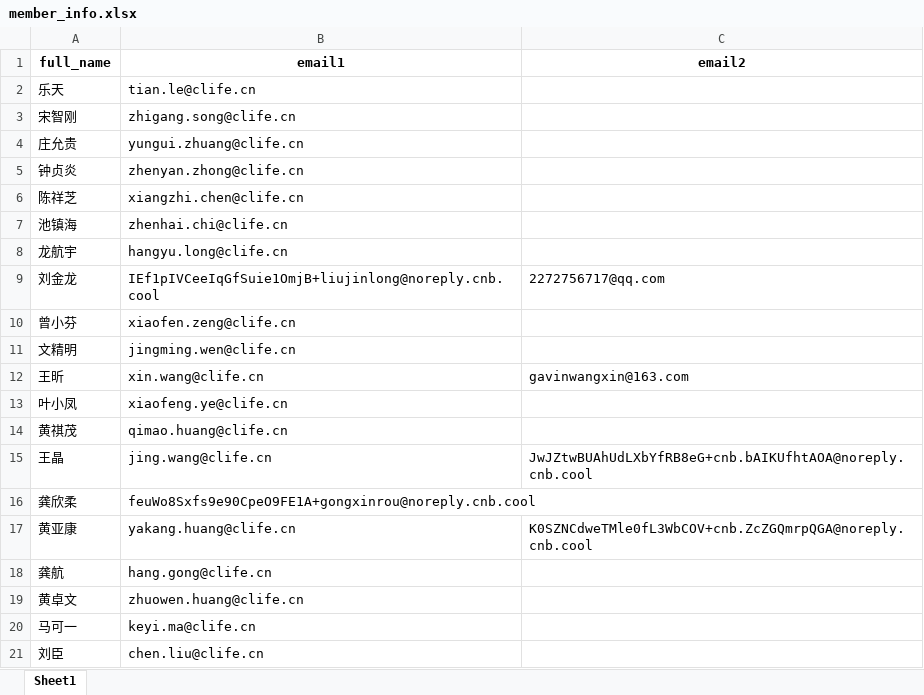
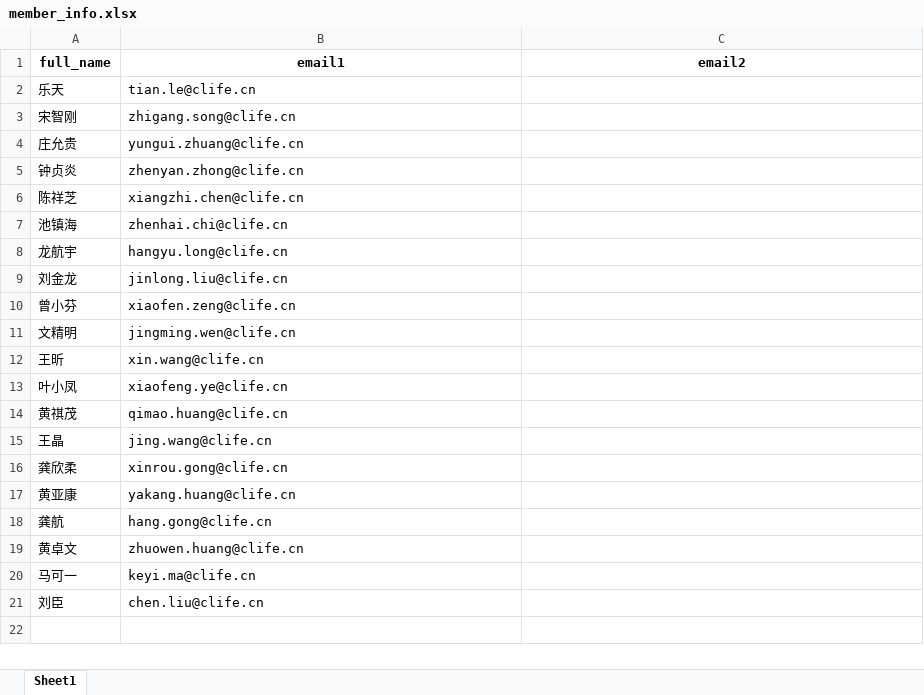
Before and after one commit to yue2583/askTony, an Excel workbook: data/member_info.xlsx, sheet Sheet1, drawn as a sheet; values as stored, in another font and other column widths than the file's, no borders; the diff names each change by its address in the sheet, - before the commit and + after, or states it on an @@ line.

```diff
--- a/data/member_info.xlsx (sheet Sheet1)
+++ b/data/member_info.xlsx (sheet Sheet1)
-B9 (email1): IEf1pIVCeeIqGfSuie1OmjB+liujinlong@noreply.cnb.cool
+B9 (email1): jinlong.liu@clife.cn
-C9 (email2): 2272756717@qq.com
+C9 (email2): (empty)
-C12 (email2): gavinwangxin@163.com
+C12 (email2): (empty)
-C15 (email2): JwJZtwBUAhUdLXbYfRB8eG+cnb.bAIKUfhtAOA@noreply.cnb.cool
+C15 (email2): (empty)
-B16 (email1): feuWo8Sxfs9e90CpeO9FE1A+gongxinrou@noreply.cnb.cool
+B16 (email1): xinrou.gong@clife.cn
-C17 (email2): K0SZNCdweTMle0fL3WbCOV+cnb.ZcZGQmrpQGA@noreply.cnb.cool
+C17 (email2): (empty)
```
Also changed, not shown: 1 other file.
